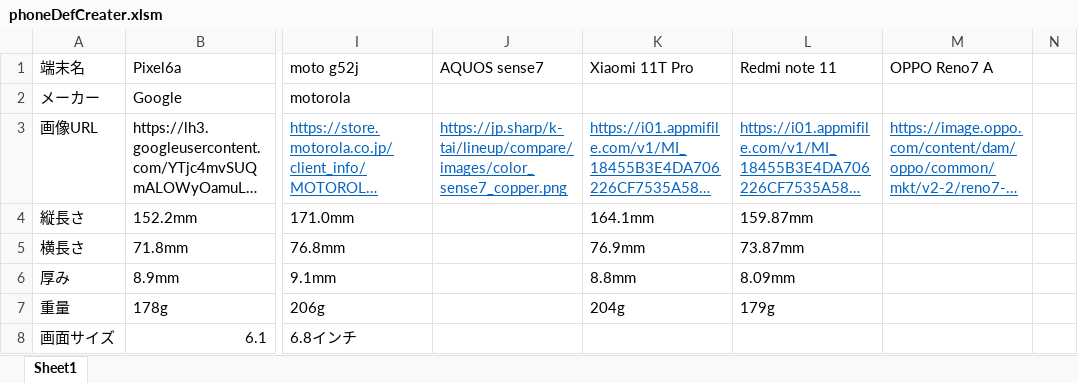
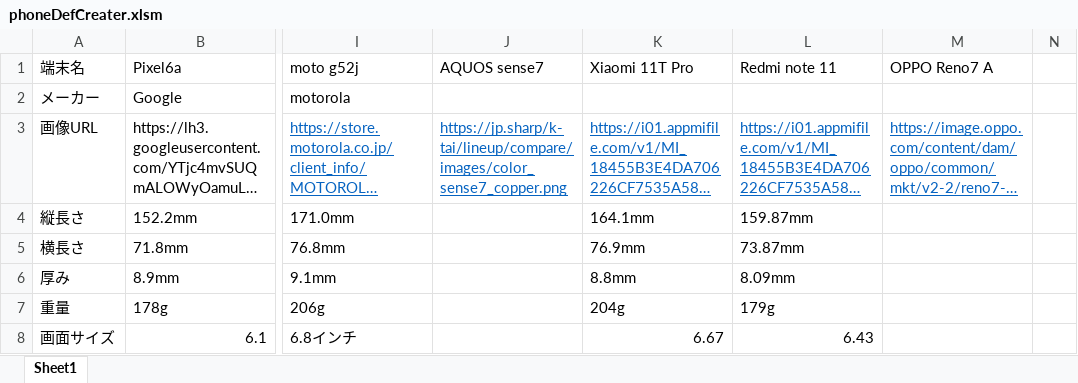
Before and after one commit to Tsuyopon-1067/AntiApple, an Excel workbook: phoneDefCreater.xlsm, sheet Sheet1, drawn as a sheet; only a part is shown, gaps mark what is left out; long unchanged cells end in …; values as stored, in another font and other column widths than the file's, no borders; the diff covers the shown part only; the diff names each change by its address in the sheet, - before the commit and + after, or states it on an @@ line.

```diff
--- a/phoneDefCreater.xlsm (sheet Sheet1)
+++ b/phoneDefCreater.xlsm (sheet Sheet1)
-K8 (Xiaomi 11T Pro): (empty)
+K8 (Xiaomi 11T Pro): 6.67
-L8 (Redmi note 11): (empty)
+L8 (Redmi note 11): 6.43
```
Also changed, not shown: 6 edited cells elsewhere in this sheet.
